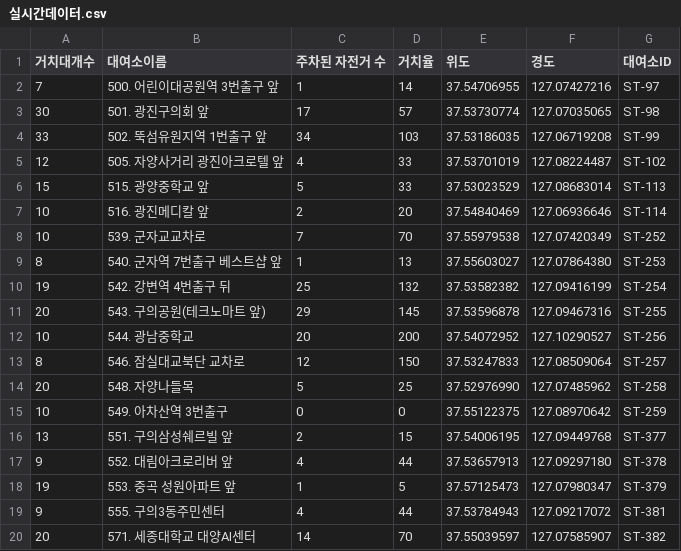
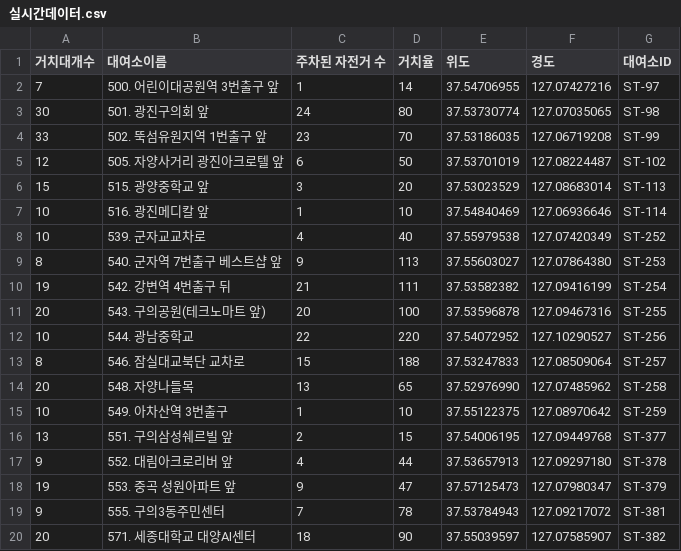
Before and after one commit to heung8198/EE_project, a CSV file: bike_map/실시간데이터.csv, drawn as a sheet; only a part is shown; the diff covers the shown part only.

```diff
--- a/bike_map/실시간데이터.csv
+++ b/bike_map/실시간데이터.csv
@@ -2,19 +2,19 @@
 7,500. 어린이대공원역 3번출구 앞,1,14,37.54706955,127.07427216,ST-97
-30,501. 광진구의회 앞,17,57,37.53730774,127.07035065,ST-98
-33,502. 뚝섬유원지역 1번출구 앞,34,103,37.53186035,127.06719208,ST-99
-12,505. 자양사거리 광진아크로텔 앞,4,33,37.53701019,127.08224487,ST-102
-15,515. 광양중학교 앞,5,33,37.53023529,127.08683014,ST-113
-10,516. 광진메디칼 앞,2,20,37.54840469,127.06936646,ST-114
-10,539. 군자교교차로,7,70,37.55979538,127.07420349,ST-252
-8,540. 군자역 7번출구 베스트샵 앞,1,13,37.55603027,127.07864380,ST-253
-19,542. 강변역 4번출구 뒤,25,132,37.53582382,127.09416199,ST-254
-20,543. 구의공원(테크노마트 앞),29,145,37.53596878,127.09467316,ST-255
-10,544. 광남중학교,20,200,37.54072952,127.10290527,ST-256
-8,546. 잠실대교북단 교차로,12,150,37.53247833,127.08509064,ST-257
-20,548. 자양나들목,5,25,37.52976990,127.07485962,ST-258
-10,549. 아차산역 3번출구,0,0,37.55122375,127.08970642,ST-259
+30,501. 광진구의회 앞,24,80,37.53730774,127.07035065,ST-98
+33,502. 뚝섬유원지역 1번출구 앞,23,70,37.53186035,127.06719208,ST-99
+12,505. 자양사거리 광진아크로텔 앞,6,50,37.53701019,127.08224487,ST-102
+15,515. 광양중학교 앞,3,20,37.53023529,127.08683014,ST-113
+10,516. 광진메디칼 앞,1,10,37.54840469,127.06936646,ST-114
+10,539. 군자교교차로,4,40,37.55979538,127.07420349,ST-252
+8,540. 군자역 7번출구 베스트샵 앞,9,113,37.55603027,127.07864380,ST-253
+19,542. 강변역 4번출구 뒤,21,111,37.53582382,127.09416199,ST-254
+20,543. 구의공원(테크노마트 앞),20,100,37.53596878,127.09467316,ST-255
+10,544. 광남중학교,22,220,37.54072952,127.10290527,ST-256
+8,546. 잠실대교북단 교차로,15,188,37.53247833,127.08509064,ST-257
+20,548. 자양나들목,13,65,37.52976990,127.07485962,ST-258
+10,549. 아차산역 3번출구,1,10,37.55122375,127.08970642,ST-259
 13,551. 구의삼성쉐르빌 앞,2,15,37.54006195,127.09449768,ST-377
 9,552. 대림아크로리버 앞,4,44,37.53657913,127.09297180,ST-378
-19,553. 중곡 성원아파트 앞,1,5,37.57125473,127.07980347,ST-379
-9,555. 구의3동주민센터,4,44,37.53784943,127.09217072,ST-381
-20,571. 세종대학교 대양AI센터,14,70,37.55039597,127.07585907,ST-382
+19,553. 중곡 성원아파트 앞,9,47,37.57125473,127.07980347,ST-379
+9,555. 구의3동주민센터,7,78,37.53784943,127.09217072,ST-381
+20,571. 세종대학교 대양AI센터,18,90,37.55039597,127.07585907,ST-382
```
Also changed, not shown: 108 edited cells elsewhere in this file, 날씨예보_6시간.csv, 2 other files.
